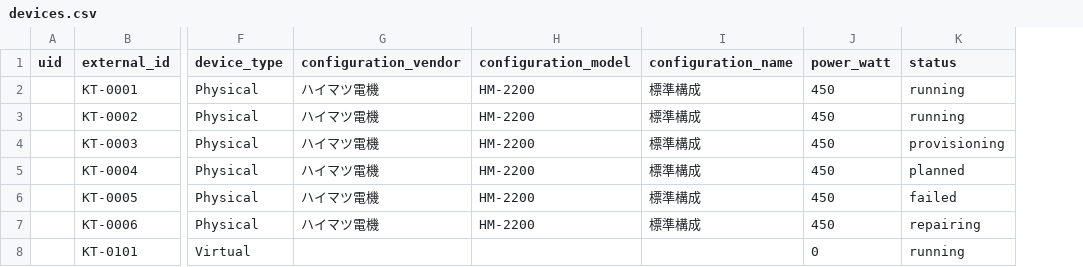
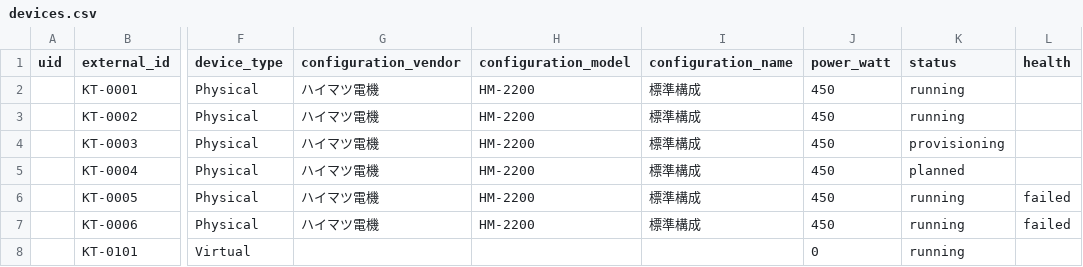
Before and after one commit to volanja/Dioryga, a CSV file: scripts/dev-seed/projects/katakuri/devices.csv, drawn as a sheet; only a part is shown, gaps mark what is left out; the diff names each change by its address in the sheet, - before the commit and + after, or states it on an @@ line.

```diff
--- a/scripts/dev-seed/projects/katakuri/devices.csv
+++ b/scripts/dev-seed/projects/katakuri/devices.csv
+column L (health), rows 6-7: failed | failed
-K6 (status): failed
+K6 (status): running
-K7 (status): repairing
+K7 (status): running
```
Also changed, not shown: docs/examples/instances/devices.csv, docs/examples/instances/parts.csv, 57 other files.
